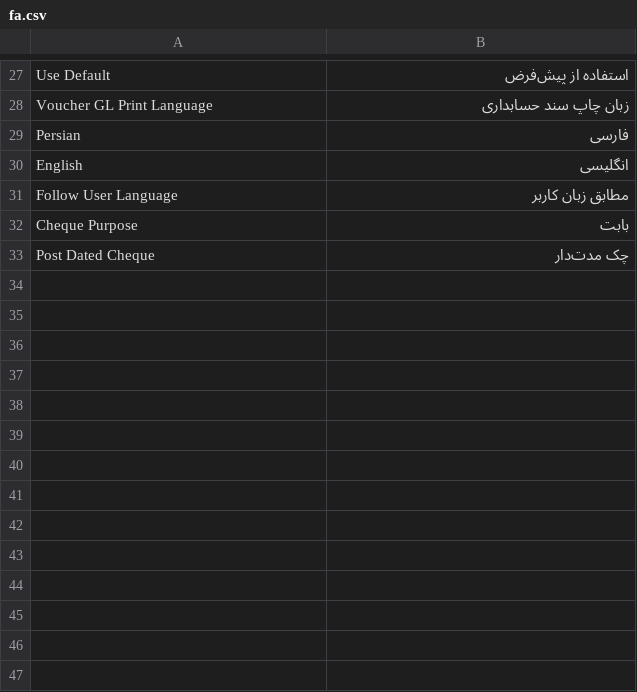
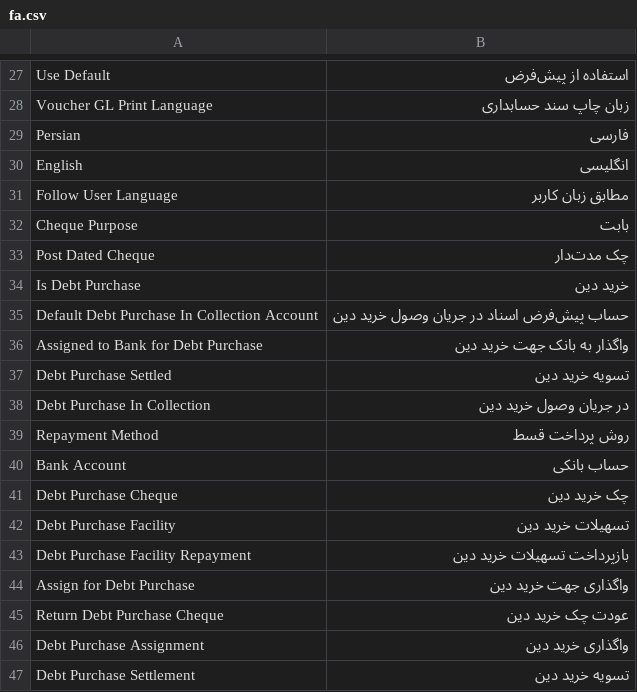
Before and after one commit to erenaydin-t/ERPNext_Extensions, a CSV file: erpnext_extensions/translations/fa.csv, drawn as a sheet; only a part is shown, gaps mark what is left out.

```diff
--- a/erpnext_extensions/translations/fa.csv
+++ b/erpnext_extensions/translations/fa.csv
@@ -33 +33,15 @@ Cheque Purpose,بابت
 Post Dated Cheque,چک مدت‌دار
+Is Debt Purchase,خرید دین
+Default Debt Purchase In Collection Account,حساب پیش‌فرض اسناد در جریان وصول خرید دین
+Assigned to Bank for Debt Purchase,واگذار به بانک جهت خرید دین
+Debt Purchase Settled,تسویه خرید دین
+Debt Purchase In Collection,در جریان وصول خرید دین
+Repayment Method,روش پرداخت قسط
+Bank Account,حساب بانکی
+Debt Purchase Cheque,چک خرید دین
+Debt Purchase Facility,تسهیلات خرید دین
+Debt Purchase Facility Repayment,بازپرداخت تسهیلات خرید دین
+Assign for Debt Purchase,واگذاری جهت خرید دین
+Return Debt Purchase Cheque,عودت چک خرید دین
+Debt Purchase Assignment,واگذاری خرید دین
+Debt Purchase Settlement,تسویه خرید دین
```
Also changed, not shown: 36 other files.
